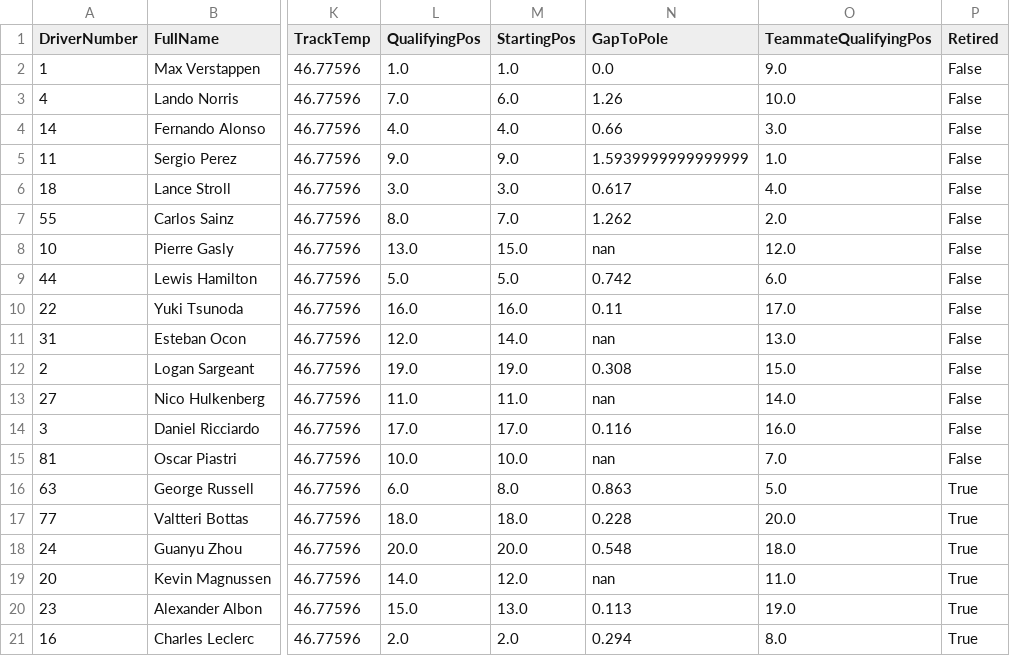
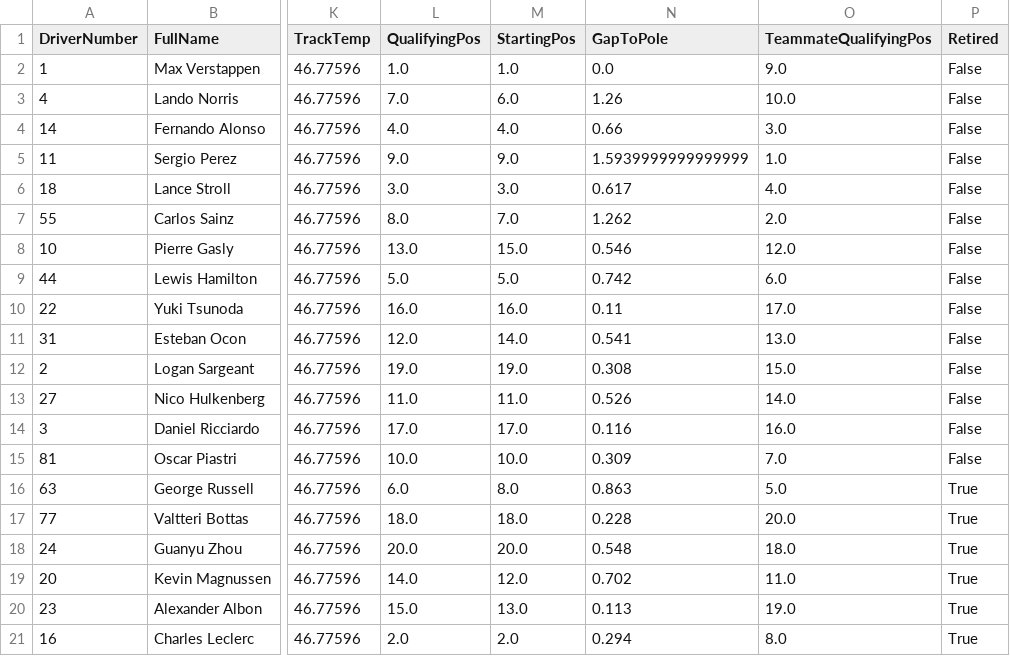
Before and after one commit to priyansh3010/F1Project, a CSV file: 2023/Sao Paulo_race.csv (was 2023/São Paulo_race.csv), drawn as a sheet; only a part is shown, gaps mark what is left out; the diff names each change by its address in the sheet, - before the commit and + after, or states it on an @@ line.

```diff
--- a/2023/São Paulo_race.csv
+++ b/2023/Sao Paulo_race.csv
-N8 (GapToPole): nan
+N8 (GapToPole): 0.546
-N11 (GapToPole): nan
+N11 (GapToPole): 0.541
-N13 (GapToPole): nan
+N13 (GapToPole): 0.526
-N15 (GapToPole): nan
+N15 (GapToPole): 0.309
-N19 (GapToPole): nan
+N19 (GapToPole): 0.702
```
Also changed, not shown: 2022/Imola_race.csv, 2022/Melbourne_race.csv, 20 other files.
